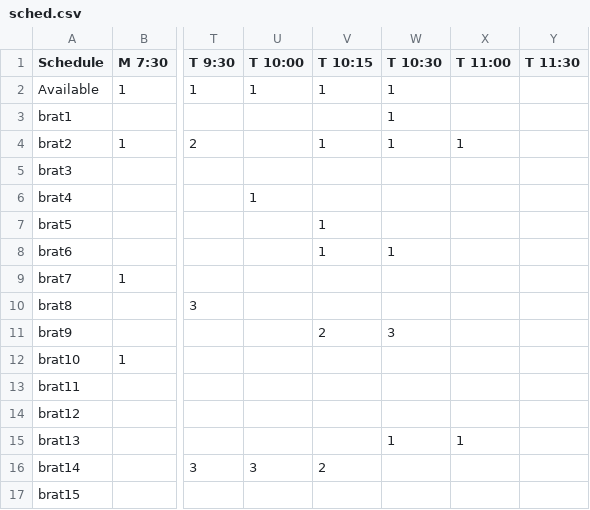
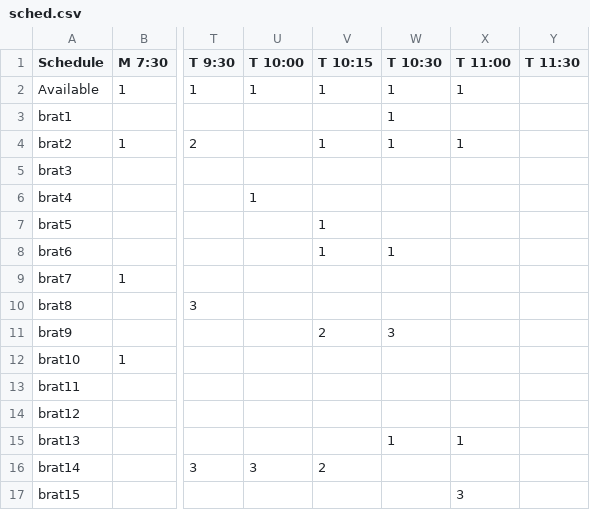
Before and after one commit to mgeorg/scheduler, a CSV file: sched.csv, drawn as a sheet; only a part is shown, gaps mark what is left out; the diff names each change by its address in the sheet, - before the commit and + after, or states it on an @@ line.

```diff
--- a/sched.csv
+++ b/sched.csv
-X2 (T 11:00): (empty)
+X2 (T 11:00): 1
-X17 (T 11:00): (empty)
+X17 (T 11:00): 3
```
Also changed, not shown: 1 other file.
